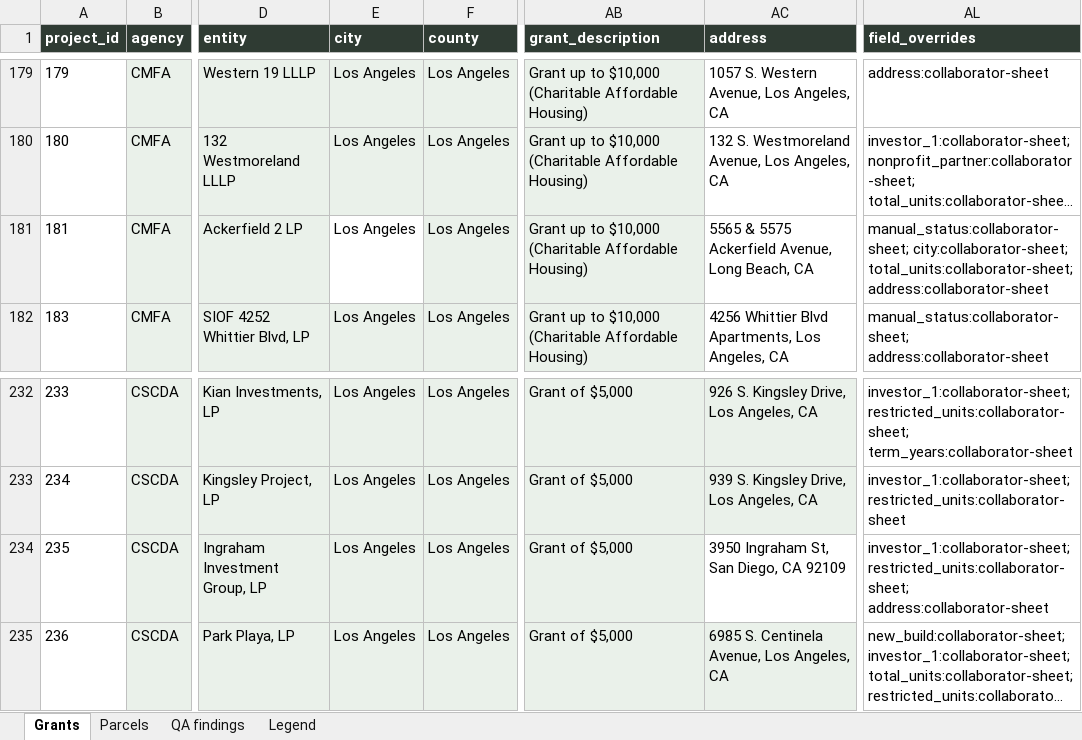
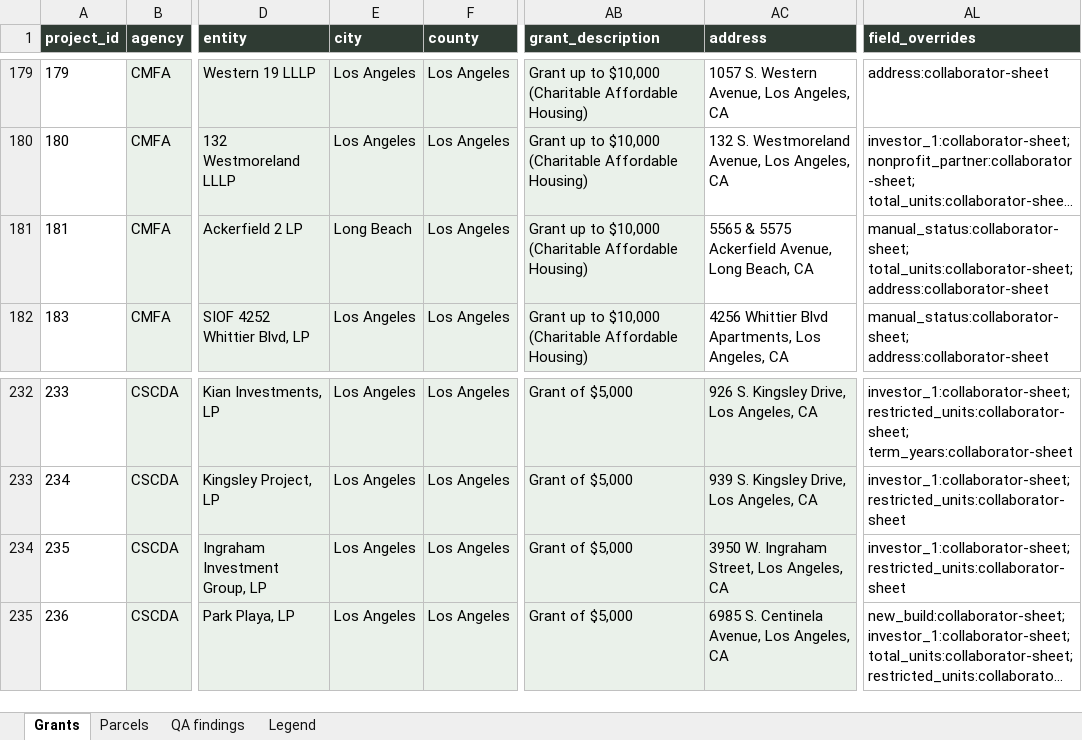
Before and after one commit to adghayes/jpa-welfare-exemptions, an Excel workbook: output/dataset/review.xlsx, sheet Grants, drawn as a sheet; only a part is shown, gaps mark what is left out; long unchanged cells end in …; values as stored, in another font and other column widths than the file's, no borders; the diff covers the shown part only; the diff names each change by its address in the sheet, - before the commit and + after, or states it on an @@ line.

```diff
--- a/output/dataset/review.xlsx (sheet Grants)
+++ b/output/dataset/review.xlsx (sheet Grants)
-E181 (city): Los Angeles
+E181 (city): Long Beach
-E181 fill: none
+E181 fill: #EAF1EA
-AL181 (field_overrides): manual_status:collaborator-sheet; city:collaborator-sheet; total_units:collaborator-sheet; address:collaborator-sheet
+AL181 (field_overrides): manual_status:collaborator-sheet; total_units:collaborator-sheet; address:collaborator-sheet
-AC234 (address): 3950 Ingraham St, San Diego, CA 92109
+AC234 (address): 3950 W. Ingraham Street, Los Angeles, CA
-AC234 fill: none
+AC234 fill: #EAF1EA
-AL234 (field_overrides): investor_1:collaborator-sheet; restricted_units:collaborator-sheet; address:collaborator-sheet
+AL234 (field_overrides): investor_1:collaborator-sheet; restricted_units:collaborator-sheet
```
Also changed, not shown: 16 edited cells and cell formats elsewhere in this sheet, sheet QA findings, 4 other files.
